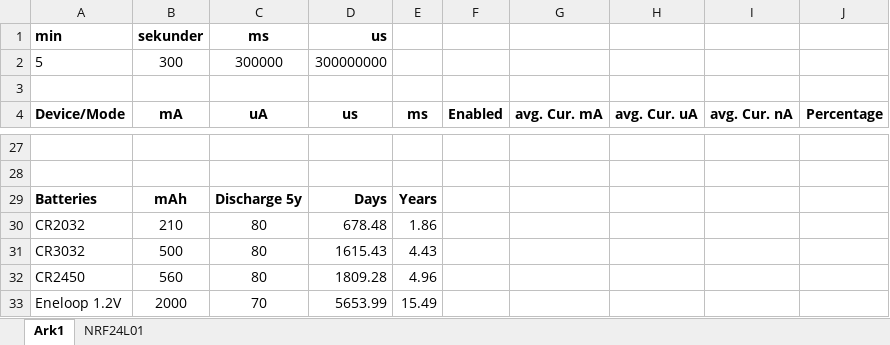
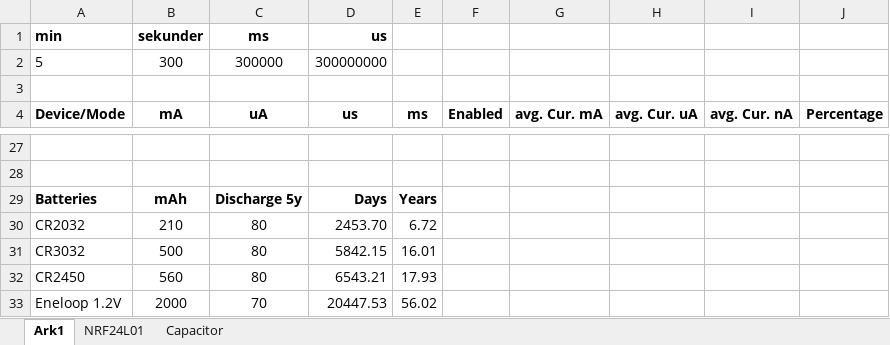
Before and after one commit to thireo/nrf24l01-node, an Excel workbook: NRF24L01 current consumption.xlsx, sheet Ark1, drawn as a sheet; only a part is shown, gaps mark what is left out; values as stored, in another font and other column widths than the file's, no borders; charts and pictures not drawn; the diff covers the shown part only; the diff names each change by its address in the sheet, - before the commit and + after, or states it on an @@ line.

Commit message:
Did some Excel stuff
Updated Excel sheet of current consumptions with more real values.
Added "real" NRF24L01 times.
Plan is to power off NRF24L01 in SLEEP period.

```diff
--- a/NRF24L01 current consumption.xlsx (sheet Ark1)
+++ b/NRF24L01 current consumption.xlsx (sheet Ark1)
+sheet tab: Capacitor
-D30 (us): 678.48
+D30 (us): 2453.70
-E30 (ms): 1.86
+E30 (ms): 6.72
-D31 (us): 1615.43
+D31 (us): 5842.15
-E31 (ms): 4.43
+E31 (ms): 16.01
-D32 (us): 1809.28
+D32 (us): 6543.21
-E32 (ms): 4.96
+E32 (ms): 17.93
-D33 (us): 5653.99
+D33 (us): 20447.53
-E33 (ms): 15.49
+E33 (ms): 56.02
```
Also changed, not shown: 1 added row, 1 removed row and 26 edited cells elsewhere in this sheet, sheet NRF24L01, formulas that keep their value, charts or pictures.
